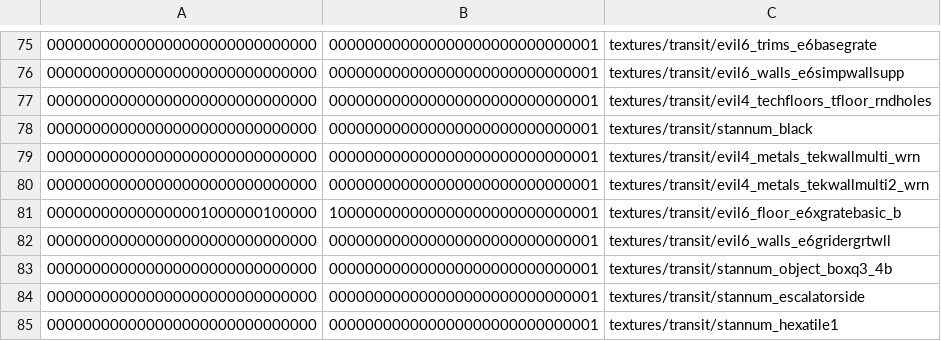
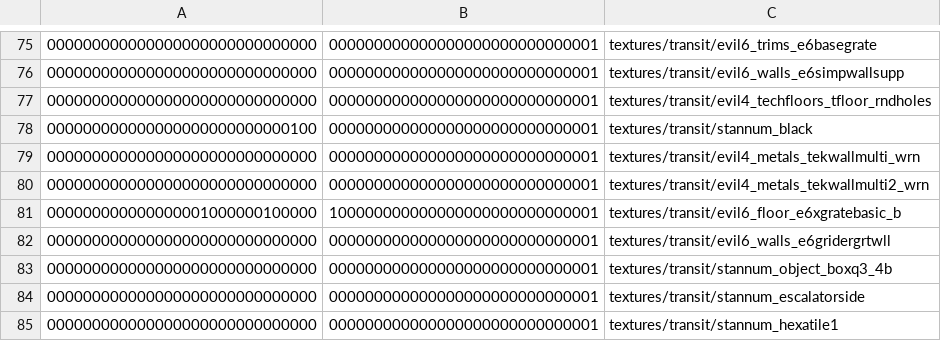
Before and after one commit to InterstellarOasis/map-transit_src.dpkdir, a CSV file: maps/transit.bspdir/textures.csv, drawn as a sheet; only a part is shown, gaps mark what is left out.

Commit message:
don't wallwalk the dark side
the dark surfaces on each side of train's room are not walls,
they are somewhat-invisible barriers to the tunnel.

```diff
--- a/maps/transit.bspdir/textures.csv
+++ b/maps/transit.bspdir/textures.csv
@@ -77,3 +77,3 @@
 000000000000000000000000000000,000000000000000000000000000001,textures/transit/evil4_techfloors_tfloor_rndholes
-000000000000000000000000000000,000000000000000000000000000001,textures/transit/stannum_black
+000000000000000000000000000100,000000000000000000000000000001,textures/transit/stannum_black
 000000000000000000000000000000,000000000000000000000000000001,textures/transit/evil4_metals_tekwallmulti_wrn
```
